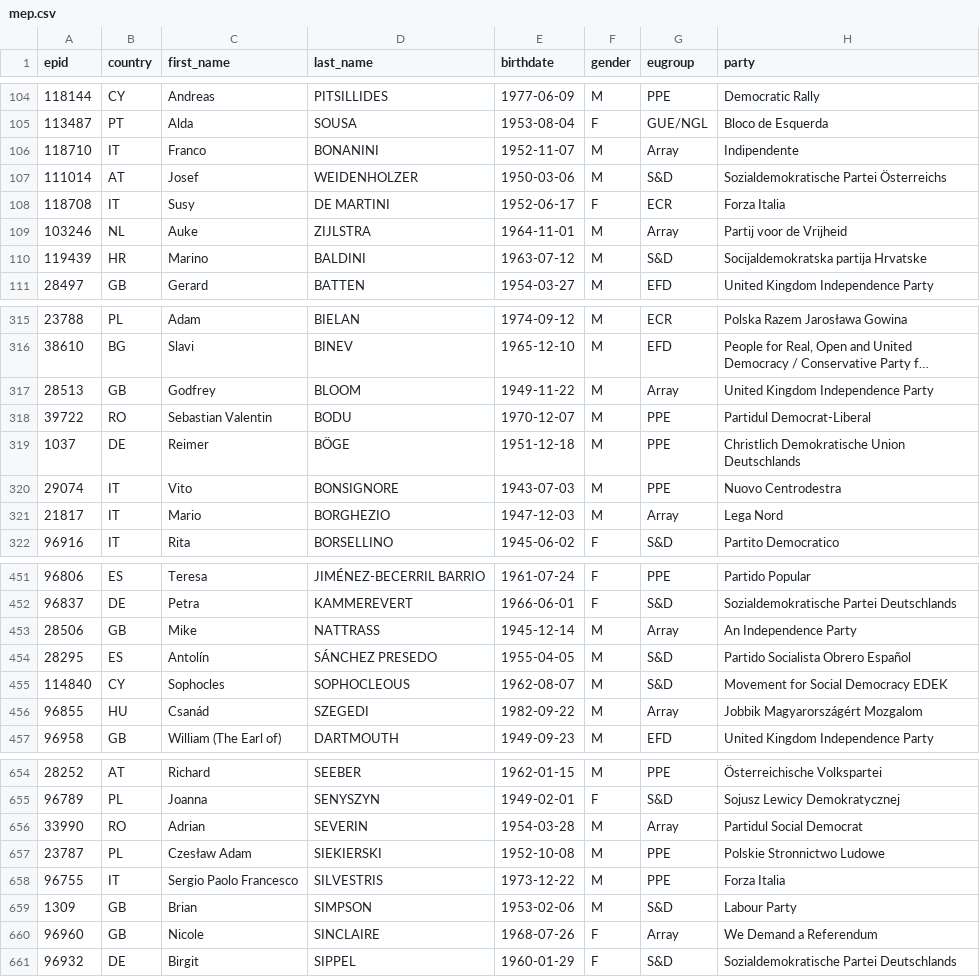
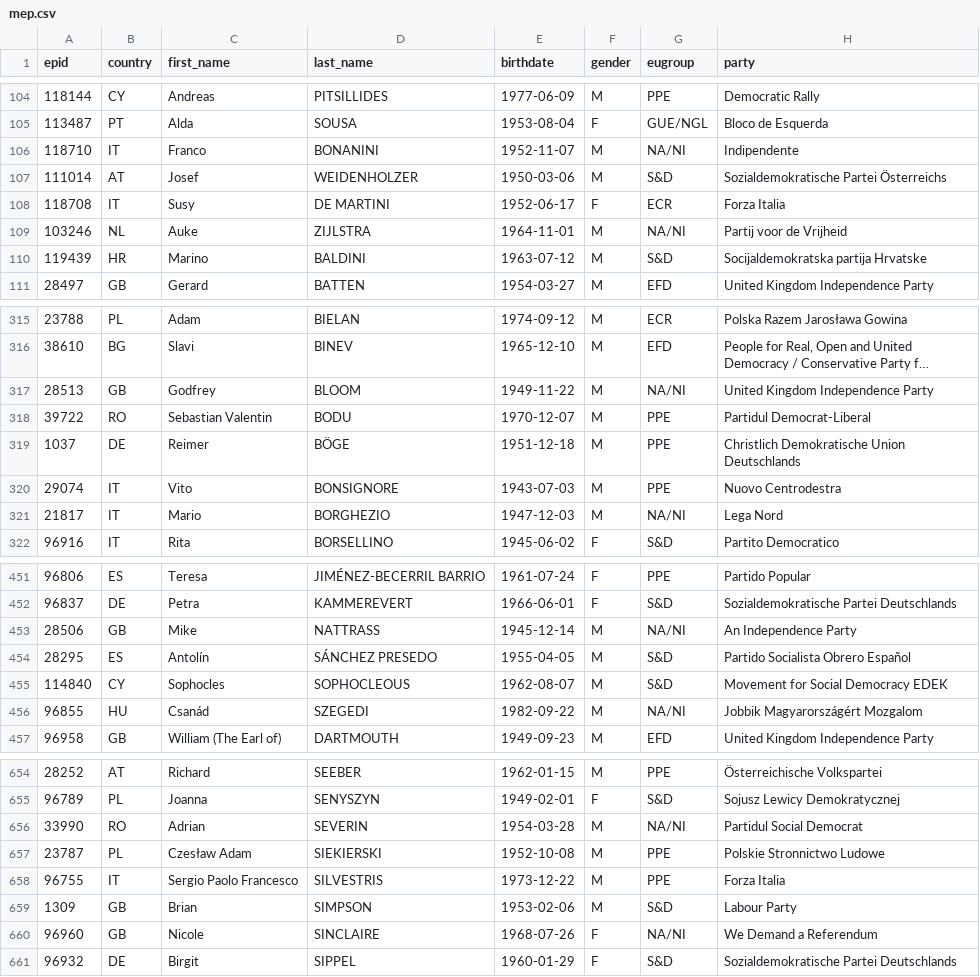
Before and after one commit to perchslayer/dc.js, a CSV file: web/ep/mep.csv, drawn as a sheet; only a part is shown, gaps mark what is left out; long unchanged cells end in …; the diff covers the shown part only; the diff names each change by its address in the sheet, - before the commit and + after, or states it on an @@ line.

```diff
--- a/web/ep/mep.csv
+++ b/web/ep/mep.csv
-G106 (eugroup): Array
+G106 (eugroup): NA/NI
-G109 (eugroup): Array
+G109 (eugroup): NA/NI
-G317 (eugroup): Array
+G317 (eugroup): NA/NI
-G321 (eugroup): Array
+G321 (eugroup): NA/NI
-G453 (eugroup): Array
+G453 (eugroup): NA/NI
-G456 (eugroup): Array
+G456 (eugroup): NA/NI
-G656 (eugroup): Array
+G656 (eugroup): NA/NI
-G660 (eugroup): Array
+G660 (eugroup): NA/NI
```
Also changed, not shown: 24 edited cells elsewhere in this file, 1 other file.
